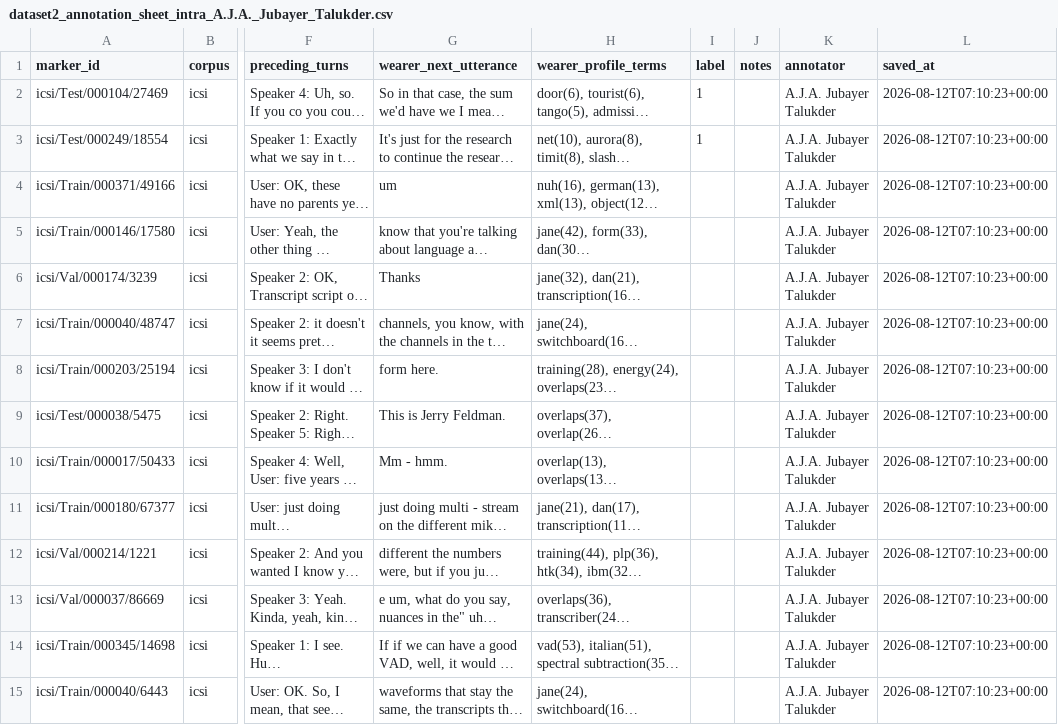
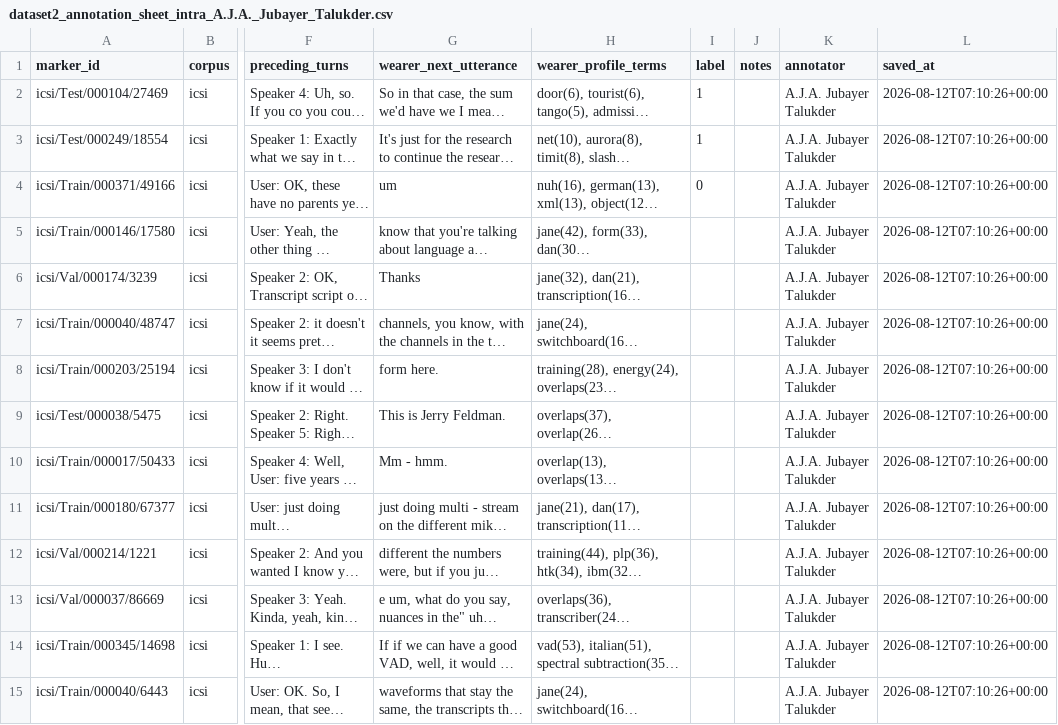
Before and after one commit to JubayerONROB/pca-annotate, a CSV file: annotations/dataset2_annotation_sheet_intra_A.J.A._Jubayer_Talukder.csv, drawn as a sheet; only a part is shown, gaps mark what is left out; long unchanged cells end in …; the diff covers the shown part only; the diff names each change by its address in the sheet, - before the commit and + after, or states it on an @@ line.

Commit message:
annotations: A.J.A. Jubayer Talukder (3/40)

```diff
--- a/annotations/dataset2_annotation_sheet_intra_A.J.A._Jubayer_Talukder.csv
+++ b/annotations/dataset2_annotation_sheet_intra_A.J.A._Jubayer_Talukder.csv
-L2:L15 (saved_at): 2026-08-12T07:10:23+00:00
+L2:L15 (saved_at): 2026-08-12T07:10:26+00:00
-I4 (label): (empty)
+I4 (label): 0
```
Also changed, not shown: 26 edited cells elsewhere in this file.
